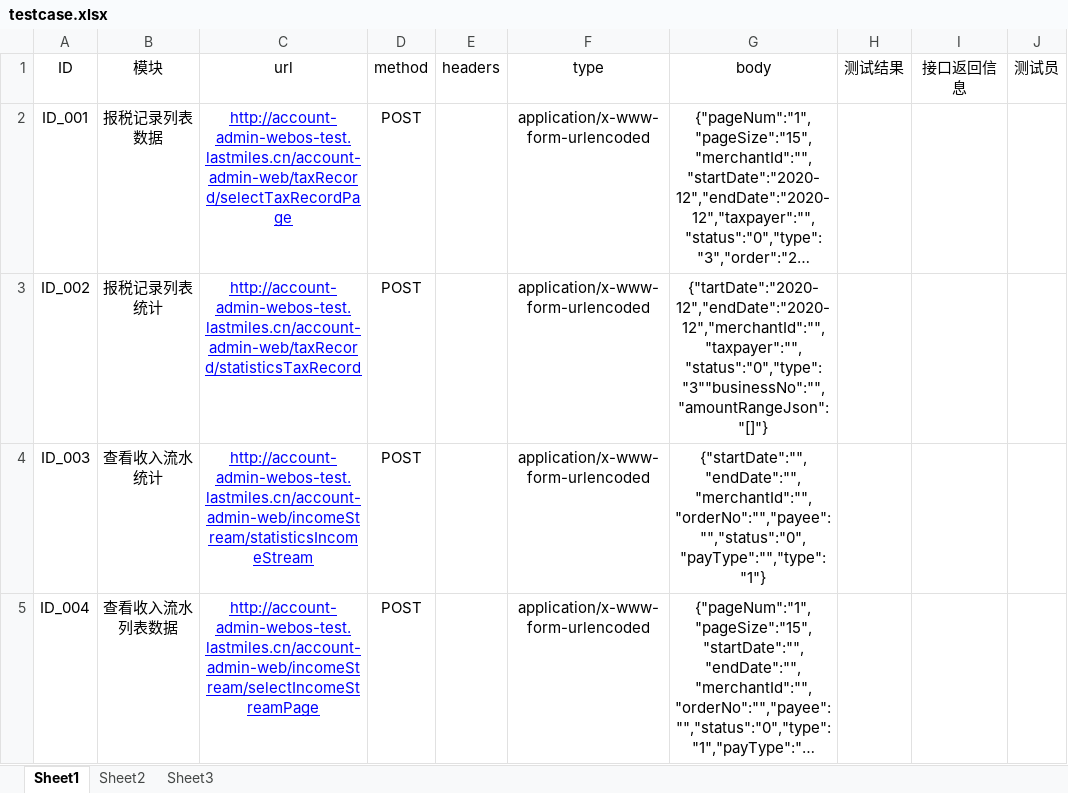
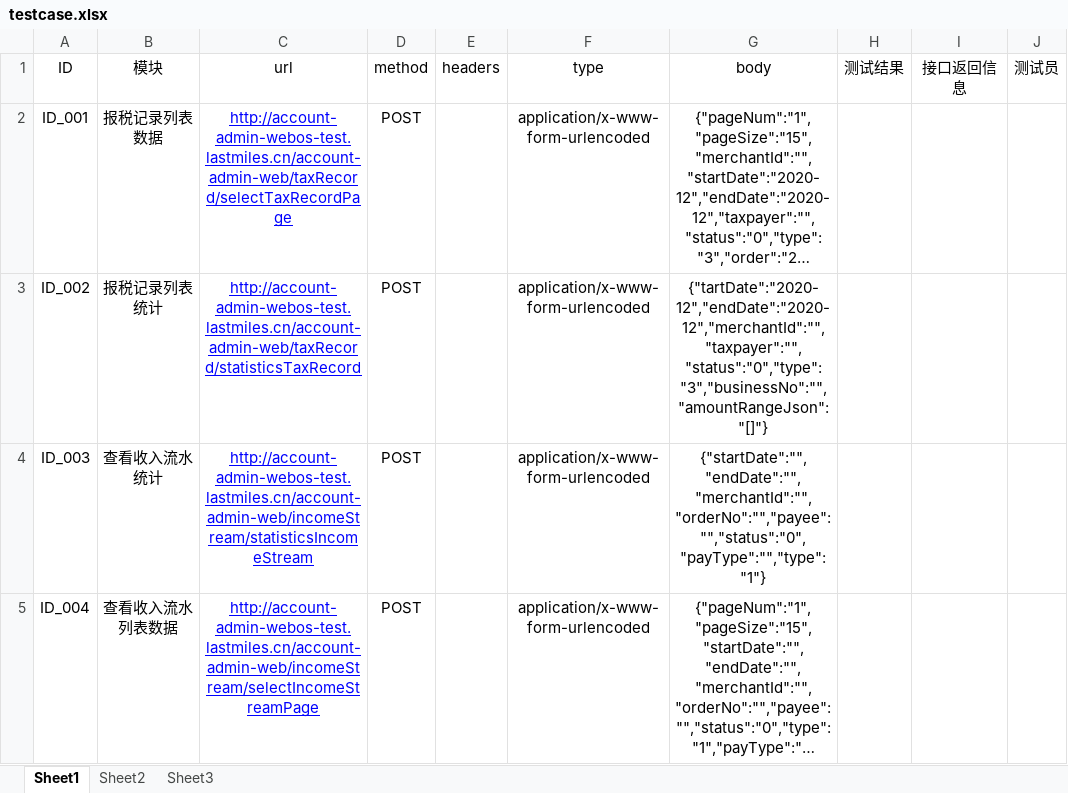
Before and after one commit to jwb-1221/request, an Excel workbook: config/testcase.xlsx, sheet Sheet1, drawn as a sheet; only a part is shown; long unchanged cells end in …; values as stored, in another font and other column widths than the file's, no borders; the diff names each change by its address in the sheet, - before the commit and + after, or states it on an @@ line.

```diff
--- a/config/testcase.xlsx (sheet Sheet1)
+++ b/config/testcase.xlsx (sheet Sheet1)
-G3 (body): {"tartDate":"2020-12","endDate":"2020-12","merchantId":"","taxpayer":"","status":"0","type":"3""businessNo":"","amountRangeJson":"[]"}
+G3 (body): {"tartDate":"2020-12","endDate":"2020-12","merchantId":"","taxpayer":"","status":"0","type":"3","businessNo":"","amountRangeJson":"[]"}
```
Also changed, not shown: config/token.xlsx, config/测试结果表格.xlsx, 3 other files.
